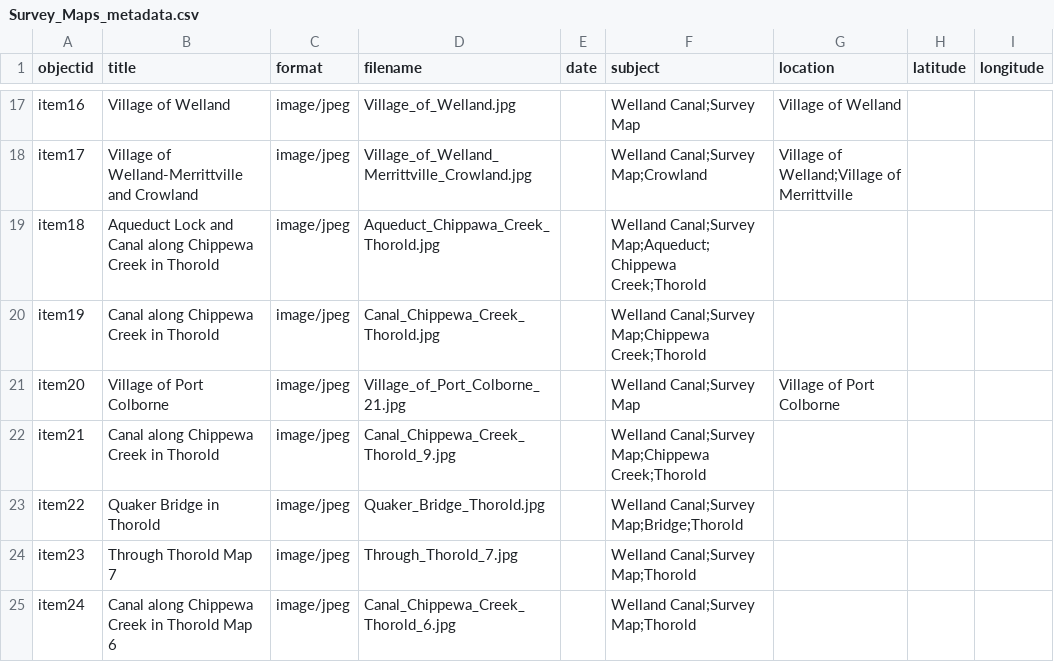
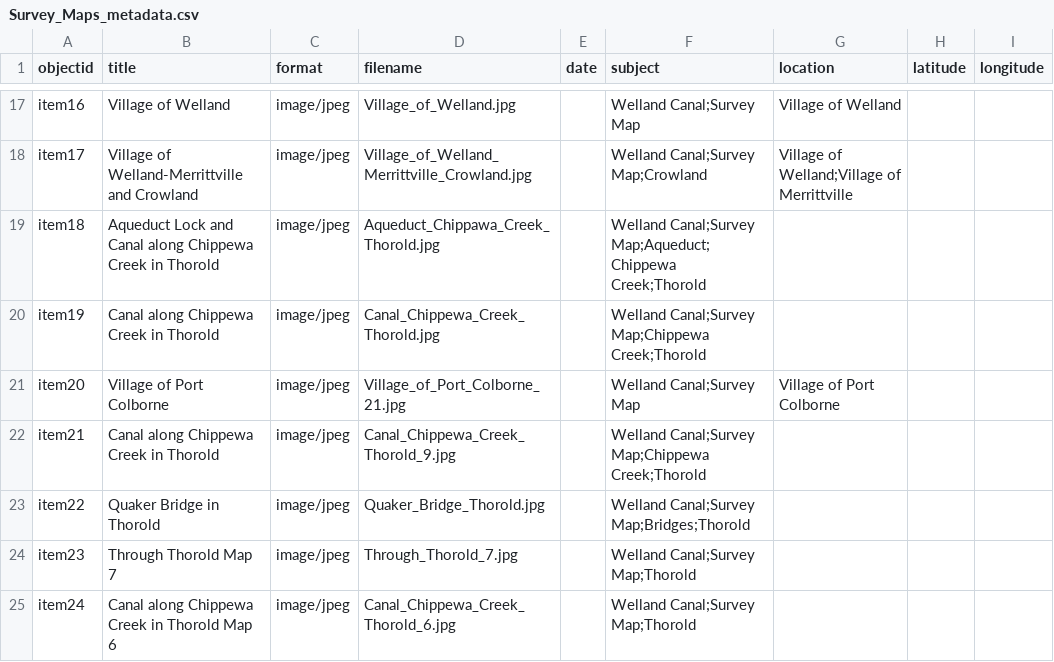
Before and after one commit to chantalcameron/Welland-Canal-Survey-Maps, a CSV file: _data/Survey_Maps_metadata.csv, drawn as a sheet; only a part is shown, gaps mark what is left out; the diff names each change by its address in the sheet, - before the commit and + after, or states it on an @@ line.

Commit message:
Update Survey_Maps_metadata.csv

```diff
--- a/_data/Survey_Maps_metadata.csv
+++ b/_data/Survey_Maps_metadata.csv
-F23 (subject): Welland Canal;Survey Map;Bridge;Thorold
+F23 (subject): Welland Canal;Survey Map;Bridges;Thorold
```
